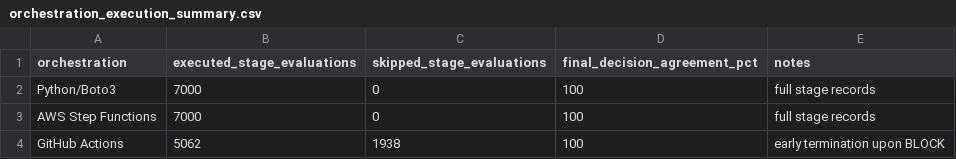
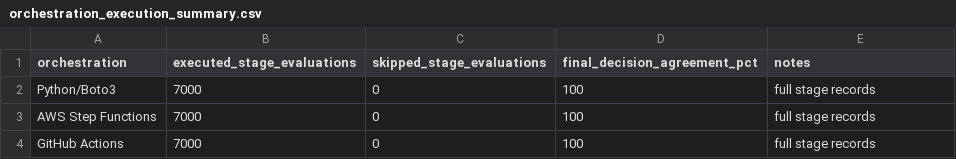
Before and after one commit to RianAl-Yozbaky/Seven-Stage-CICD-Research-Artifacts, a CSV file: results/pipeline_level/orchestration_execution_summary.csv, drawn as a sheet.

Commit message:
Update orchestration_execution_summary.csv

```diff
--- a/results/pipeline_level/orchestration_execution_summary.csv
+++ b/results/pipeline_level/orchestration_execution_summary.csv
@@ -3,2 +3,2 @@ Python/Boto3,7000,0,100,full stage records
 AWS Step Functions,7000,0,100,full stage records
-GitHub Actions,5062,1938,100,early termination upon BLOCK
+GitHub Actions,7000,0,100,full stage records
```
